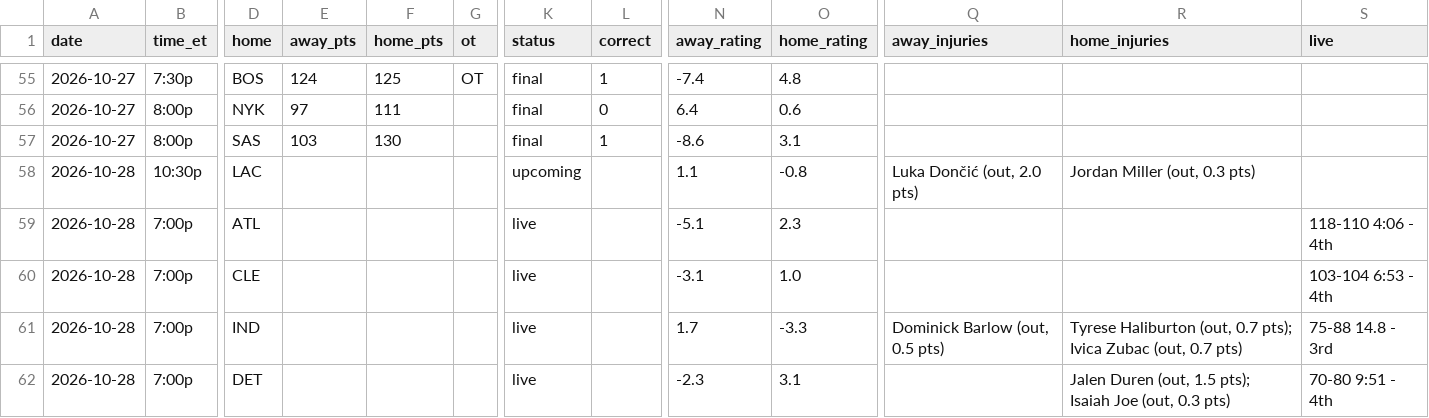
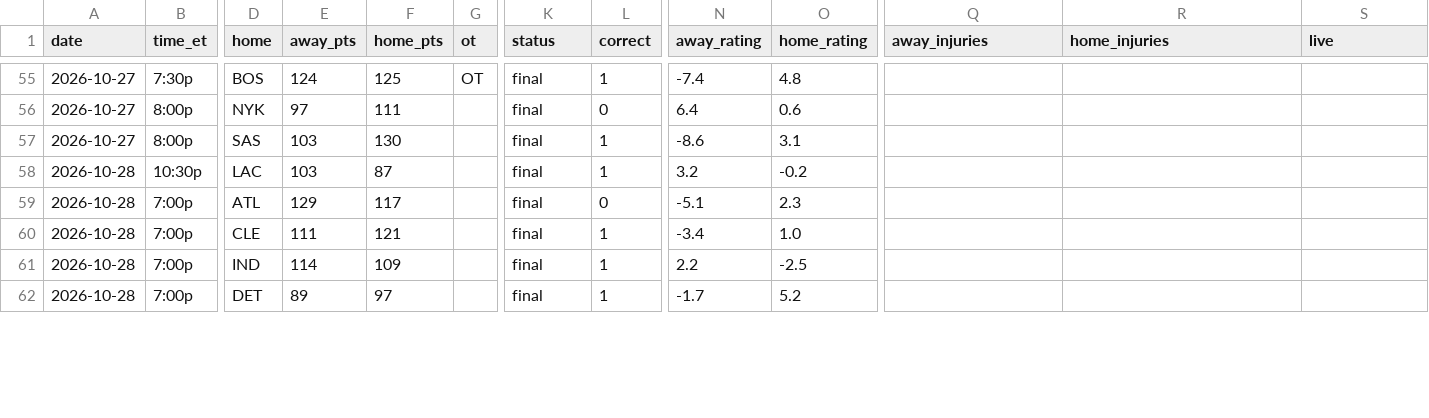
Before and after one commit to sreekeyyunni/nba-ledger-se, a CSV file: data/predictions.csv, drawn as a sheet; only a part is shown, gaps mark what is left out; the diff covers the shown part only; the diff names each change by its address in the sheet, - before the commit and + after, or states it on an @@ line.

```diff
--- a/data/predictions.csv
+++ b/data/predictions.csv
-E58 (away_pts): (empty)
+E58 (away_pts): 103
-F58 (home_pts): (empty)
+F58 (home_pts): 87
-K58 (status): upcoming
+K58 (status): final
-L58 (correct): (empty)
+L58 (correct): 1
-N58 (away_rating): 1.1
+N58 (away_rating): 3.2
-O58 (home_rating): -0.8
+O58 (home_rating): -0.2
-Q58 (away_injuries): Luka Dončić (out, 2.0 pts)
+Q58 (away_injuries): (empty)
-R58 (home_injuries): Jordan Miller (out, 0.3 pts)
+R58 (home_injuries): (empty)
-E59 (away_pts): (empty)
+E59 (away_pts): 129
-F59 (home_pts): (empty)
+F59 (home_pts): 117
-K59:K62 (status): live
+K59:K62 (status): final
-L59 (correct): (empty)
+L59 (correct): 0
-S59 (live): 118-110 4:06 - 4th
+S59 (live): (empty)
-E60 (away_pts): (empty)
+E60 (away_pts): 111
-F60 (home_pts): (empty)
+F60 (home_pts): 121
-L60:L62 (correct): (empty)
+L60:L62 (correct): 1
-N60 (away_rating): -3.1
+N60 (away_rating): -3.4
-S60 (live): 103-104 6:53 - 4th
+S60 (live): (empty)
-E61 (away_pts): (empty)
+E61 (away_pts): 114
-F61 (home_pts): (empty)
+F61 (home_pts): 109
-N61 (away_rating): 1.7
+N61 (away_rating): 2.2
-O61 (home_rating): -3.3
+O61 (home_rating): -2.5
-Q61 (away_injuries): Dominick Barlow (out, 0.5 pts)
+Q61 (away_injuries): (empty)
-R61 (home_injuries): Tyrese Haliburton (out, 0.7 pts); Ivica Zubac (out, 0.7 pts)
+R61 (home_injuries): (empty)
-S61 (live): 75-88 14.8 - 3rd
+S61 (live): (empty)
-E62 (away_pts): (empty)
+E62 (away_pts): 89
-F62 (home_pts): (empty)
+F62 (home_pts): 97
-N62 (away_rating): -2.3
+N62 (away_rating): -1.7
-O62 (home_rating): 3.1
+O62 (home_rating): 5.2
-R62 (home_injuries): Jalen Duren (out, 1.5 pts); Isaiah Joe (out, 0.3 pts)
+R62 (home_injuries): (empty)
-S62 (live): 70-80 9:51 - 4th
+S62 (live): (empty)
```
Also changed, not shown: 3 added rows and 52 edited cells elsewhere in this file, data/contract_value.csv, data/team_power.csv, 6 other files.
